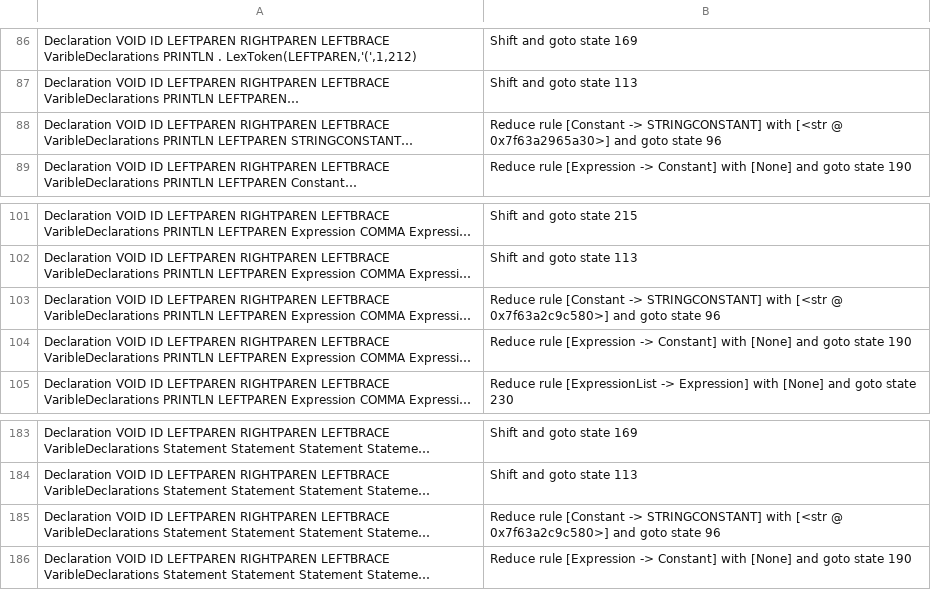
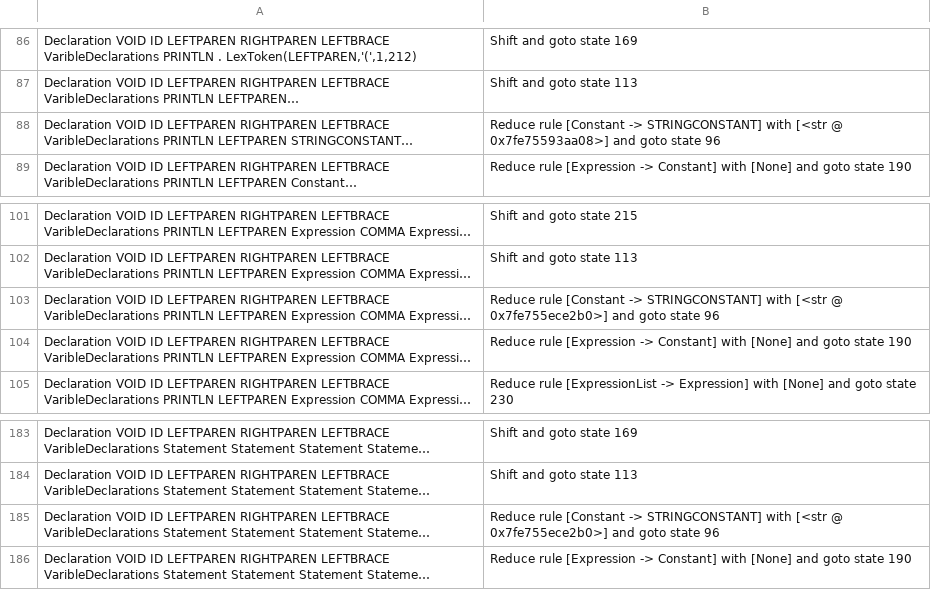
Before and after one commit to CS-4110-Compilers/project-1, a CSV file: output.csv, drawn as a sheet; only a part is shown, gaps mark what is left out; long unchanged cells end in …; the diff names each change by its address in the sheet, - before the commit and + after, or states it on an @@ line.

```diff
--- a/output.csv
+++ b/output.csv
-B88: …[<str @ 0x7f63a2965a30>] and goto…
+B88: …[<str @ 0x7fe75593aa08>] and goto…
-B103: …[<str @ 0x7f63a2c9c580>] and goto…
+B103: …[<str @ 0x7fe755ece2b0>] and goto…
-B185: …[<str @ 0x7f63a2c9c580>] and goto…
+B185: …[<str @ 0x7fe755ece2b0>] and goto…
```
Also changed, not shown: 2 other files.
